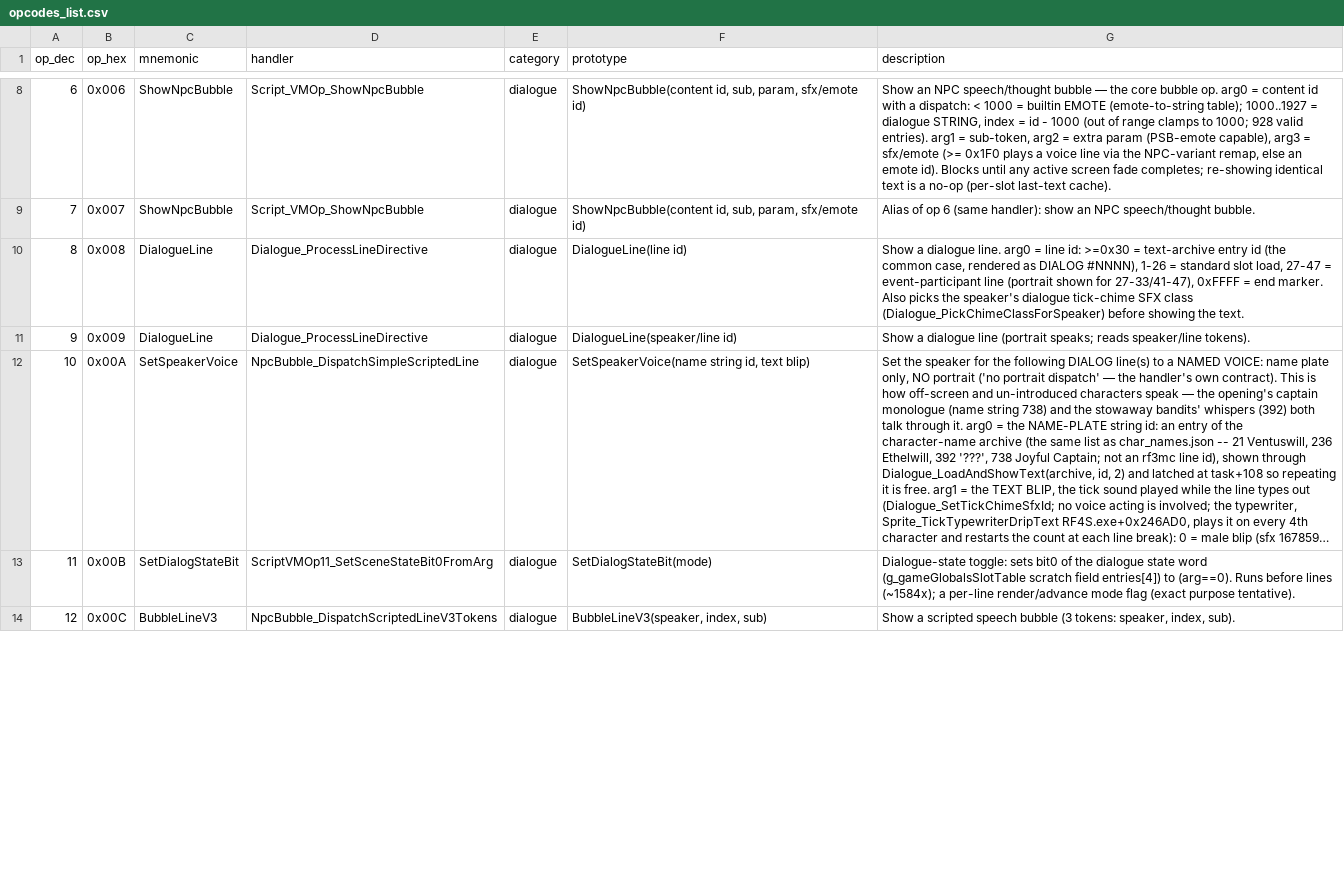
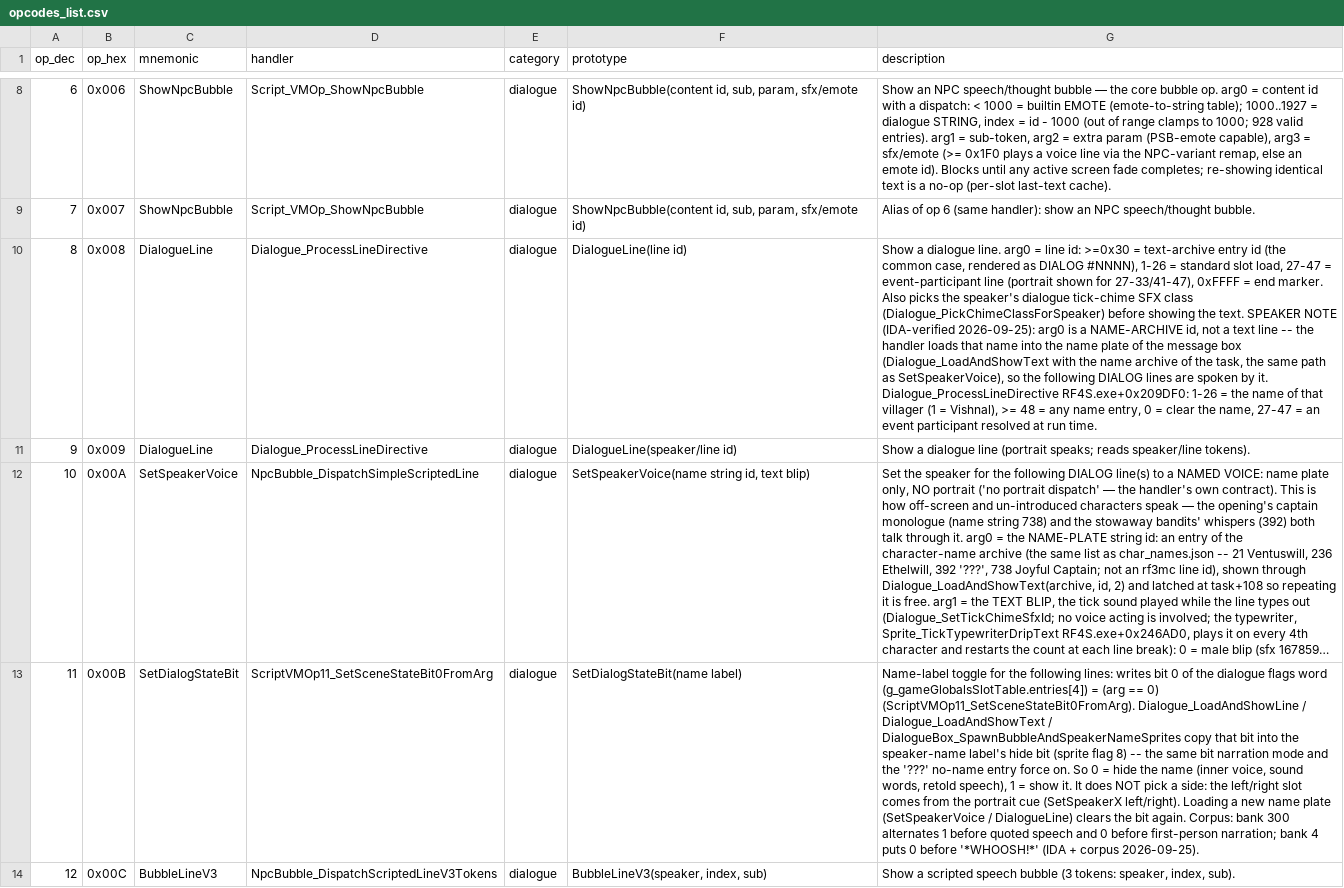
Before and after one commit to arryndoestech/rf4-modkit, a CSV file: opcodes_list.csv, drawn as a sheet; only a part is shown, gaps mark what is left out; long unchanged cells end in …; the diff covers the shown part only; the diff names each change by its address in the sheet, - before the commit and + after, or states it on an @@ line.

Commit message:
Model every speaker-setting op; name-label and narration modes
- dialog_speakers now follows DialogueLine (ops 8/9) and the bubble-line
  ops 12-15, which load a name-archive entry into the name plate, and the
  narration switch (ops 614/699) that hides the name and mutes blips.
- Op 11 SetDialogStateBit documented as the name-label hide/show toggle,
  with hide/show name labels; op 614/699 descriptions corrected.
- Listing writes speakers as "Name: text" (MC, Narration) instead of
  brackets; the editor Script view shows only certain speakers and
  name-plate rows.
- Selftest: bank 300 Vishnal/narration check; sound-id pickers no longer
  flagged as misaligned.

```diff
--- a/opcodes_list.csv
+++ b/opcodes_list.csv
-G10 (description): …the text.
+G10 (description): …the text. SPEAKER NOTE (IDA-verified 2026-09-25): arg0 is a NAME-ARCHIVE id, not a text line -- the handler loads that name into the name plate of the message box (Dialogue_LoadAndShowText with the name archive of the task, the same path as SetSpeakerVoice), so the following DIALOG lines are spoken by it. Dialogue_ProcessLineDirective RF4S.exe+0x209DF0: 1-26 = the name of that villager (1 = Vishnal), >= 48 = any name entry, 0 = clear the name, 27-47 = an event participant resolved at run time.
-F13 (prototype): SetDialogStateBit(mode)
+F13 (prototype): SetDialogStateBit(name label)
-G13 (description): Dialogue-state toggle: sets bit0 of the dialogue state word (g_gameGlobalsSlotTable scratch field entries[4]) to (arg==0). Runs before lines (~1584x); a per-line render/advance mode flag (exact purpose tentative).
+G13 (description): Name-label toggle for the following lines: writes bit 0 of the dialogue flags word (g_gameGlobalsSlotTable.entries[4]) = (arg == 0) (ScriptVMOp11_SetSceneStateBit0FromArg). Dialogue_LoadAndShowLine / Dialogue_LoadAndShowText / DialogueBox_SpawnBubbleAndSpeakerNameSprites copy that bit into the speaker-name label's hide bit (sprite flag 8) -- the same bit narration mode and the '???' no-name entry force on. So 0 = hide the name (inner voice, sound words, retold speech), 1 = show it. It does NOT pick a side: the left/right slot comes from the portrait cue (SetSpeakerX left/right). Loading a new name plate (SetSpeakerVoice / DialogueLine) clears the bit again. Corpus: bank 300 alternates 1 before quoted speech and 0 before first-person narration; bank 4 puts 0 before '*WHOOSH!*' (IDA + corpus 2026-09-25).
```
Also changed, not shown: 5 edited cells elsewhere in this file, 6 other files.
